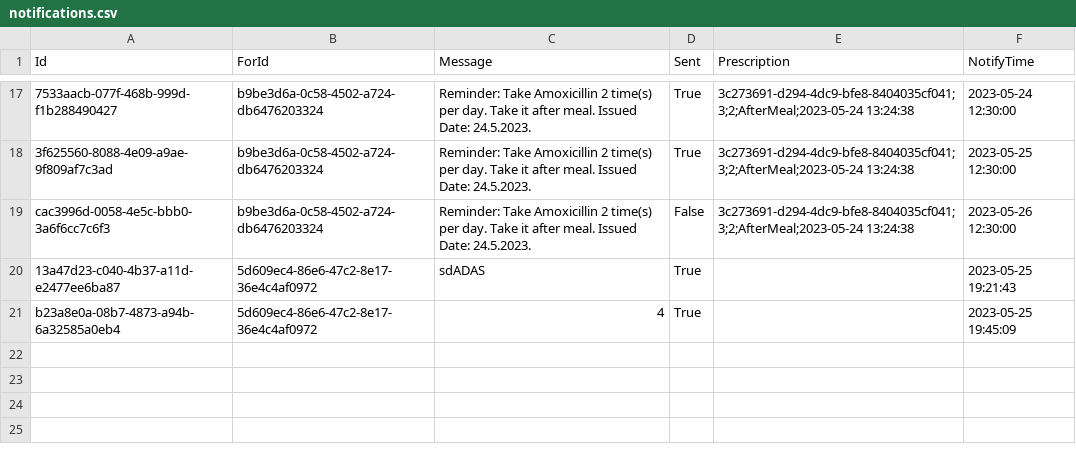
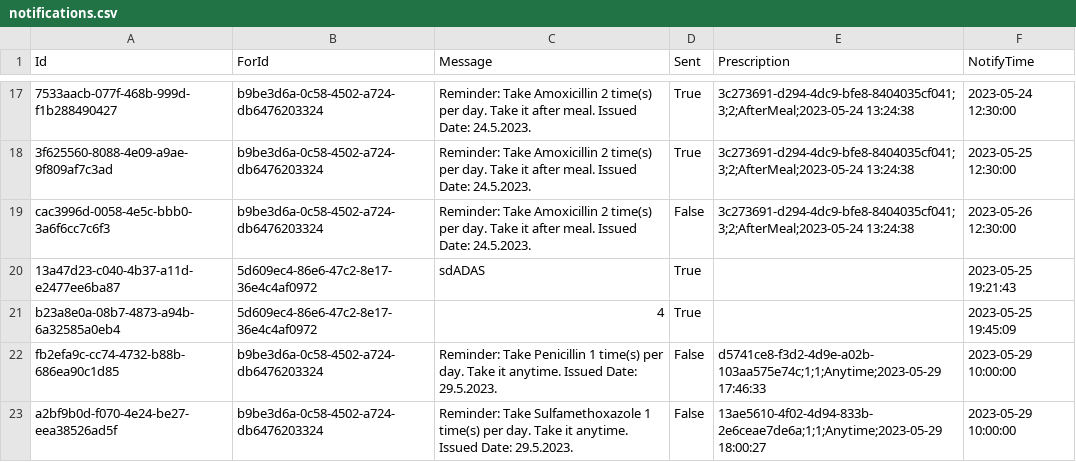
Before and after one commit to BulatovicBalsa/sims-project, a CSV file: Hospital/Data/notifications.csv, drawn as a sheet; only a part is shown, gaps mark what is left out; the diff names each change by its address in the sheet, - before the commit and + after, or states it on an @@ line.

```diff
--- a/Hospital/Data/notifications.csv
+++ b/Hospital/Data/notifications.csv
+row 22: fb2efa9c-cc74-4732-b88b-686ea90c1d85 | b9be3d6a-0c58-4502-a724-db6476203324 | Reminder: Take Penicillin 1 time(s) per day. Take it anytime. Issued Date: 29.5.2023. | False | d5741ce8-f3d2-4d9e-a02b-103aa575e74c;1;1;Anytime;2023-05-29 17:46:33 | 2023-05-29 10:00:00
+row 23: a2bf9b0d-f070-4e24-be27-eea38526ad5f | b9be3d6a-0c58-4502-a724-db6476203324 | Reminder: Take Sulfamethoxazole 1 time(s) per day. Take it anytime. Issued Date: 29.5.2023. | False | 13ae5610-4f02-4d94-833b-2e6ceae7de6a;1;1;Anytime;2023-05-29 18:00:27 | 2023-05-29 10:00:00
```
Also changed, not shown: Hospital/Data/equipmentItems.csv, Hospital/Data/examination.csv, 3 other files.
